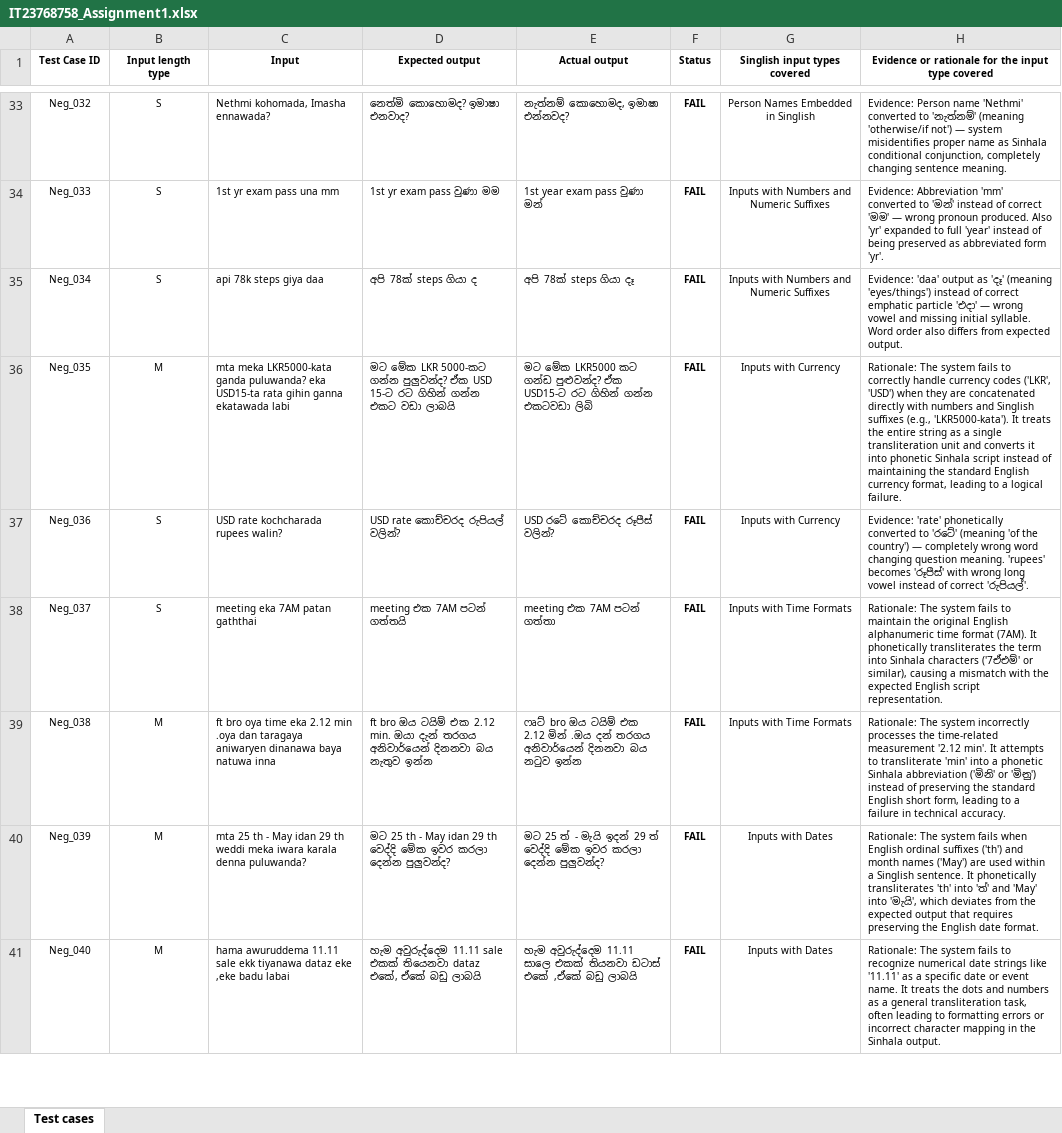
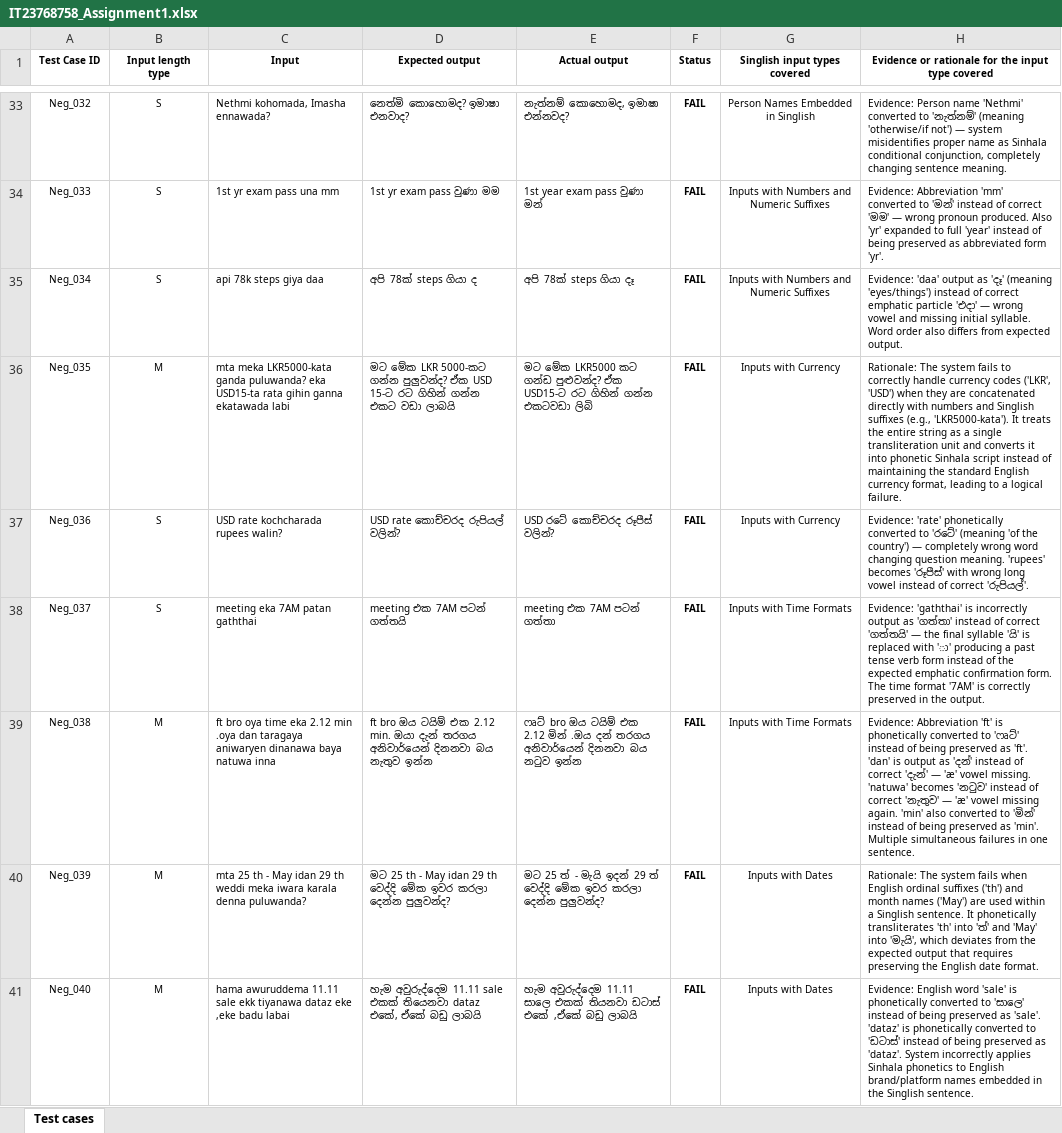
Before and after one commit to IrushaDilshan/ITPM-Assignment1-IT23768758, an Excel workbook: IT23768758_Assignment1.xlsx, sheet Test cases, drawn as a sheet; only a part is shown, gaps mark what is left out; values as stored, in another font and other column widths than the file's, no borders; the diff covers the shown part only; the diff names each change by its address in the sheet, - before the commit and + after, or states it on an @@ line.

Commit message:
Update test results and README

```diff
--- a/IT23768758_Assignment1.xlsx (sheet Test cases)
+++ b/IT23768758_Assignment1.xlsx (sheet Test cases)
-H38: Rationale: The system fails to maintain the original English alphanumeric time format (7AM). It phonetically transliterates the term into Sinhala characters ('7ඒඑම්' or similar), causing a mismatch with the expected English script representation.
+H38: Evidence: 'gaththai' is incorrectly output as 'ගත්තා' instead of correct 'ගත්තයි' — the final syllable 'යි' is replaced with 'ා' producing a past tense verb form instead of the expected emphatic confirmation form. The time format '7AM' is correctly preserved in the output.
-H39: Rationale: The system incorrectly processes the time-related measurement '2.12 min'. It attempts to transliterate 'min' into a phonetic Sinhala abbreviation ('මිනි' or 'මිනු') instead of preserving the standard English short form, leading to a failure in technical accuracy.
+H39: Evidence: Abbreviation 'ft' is phonetically converted to 'ෆෘට්' instead of being preserved as 'ft'. 'dan' is output as 'දන්' instead of correct 'දැන්' — 'æ' vowel missing. 'natuwa' becomes 'නටුව' instead of correct 'නැතුව' — 'æ' vowel missing again. 'min' also converted to 'මින්' instead of being preserved as 'min'. Multiple simultaneous failures in one sentence.
-H41: Rationale: The system fails to recognize numerical date strings like '11.11' as a specific date or event name. It treats the dots and numbers as a general transliteration task, often leading to formatting errors or incorrect character mapping in the Sinhala output.
+H41: Evidence: English word 'sale' is phonetically converted to 'සාලෙ' instead of being preserved as 'sale'. 'dataz' is phonetically converted to 'ඩටාස්' instead of being preserved as 'dataz'. System incorrectly applies Sinhala phonetics to English brand/platform names embedded in the Singlish sentence.
```
Also changed, not shown: 2 added rows and 21 edited cells elsewhere in this sheet, 2 other files.
